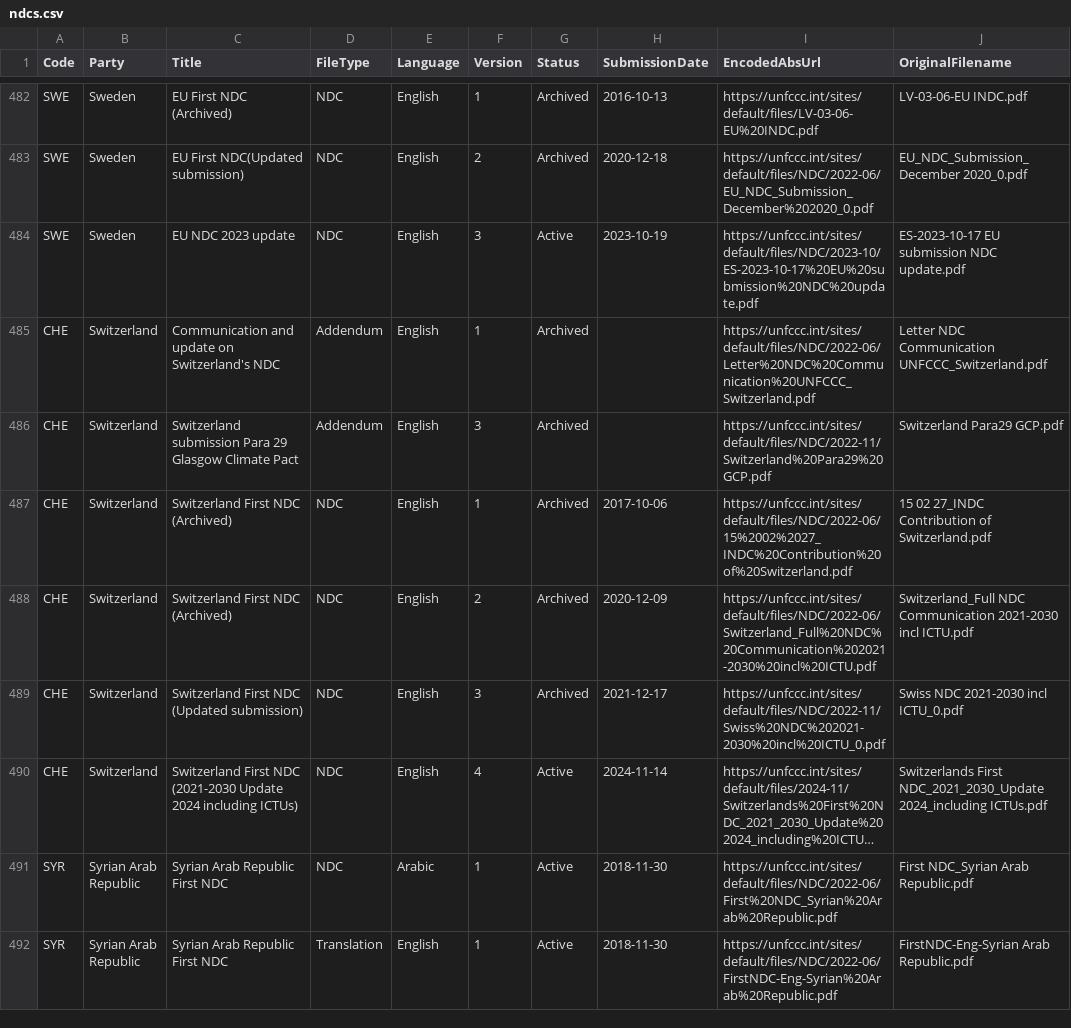
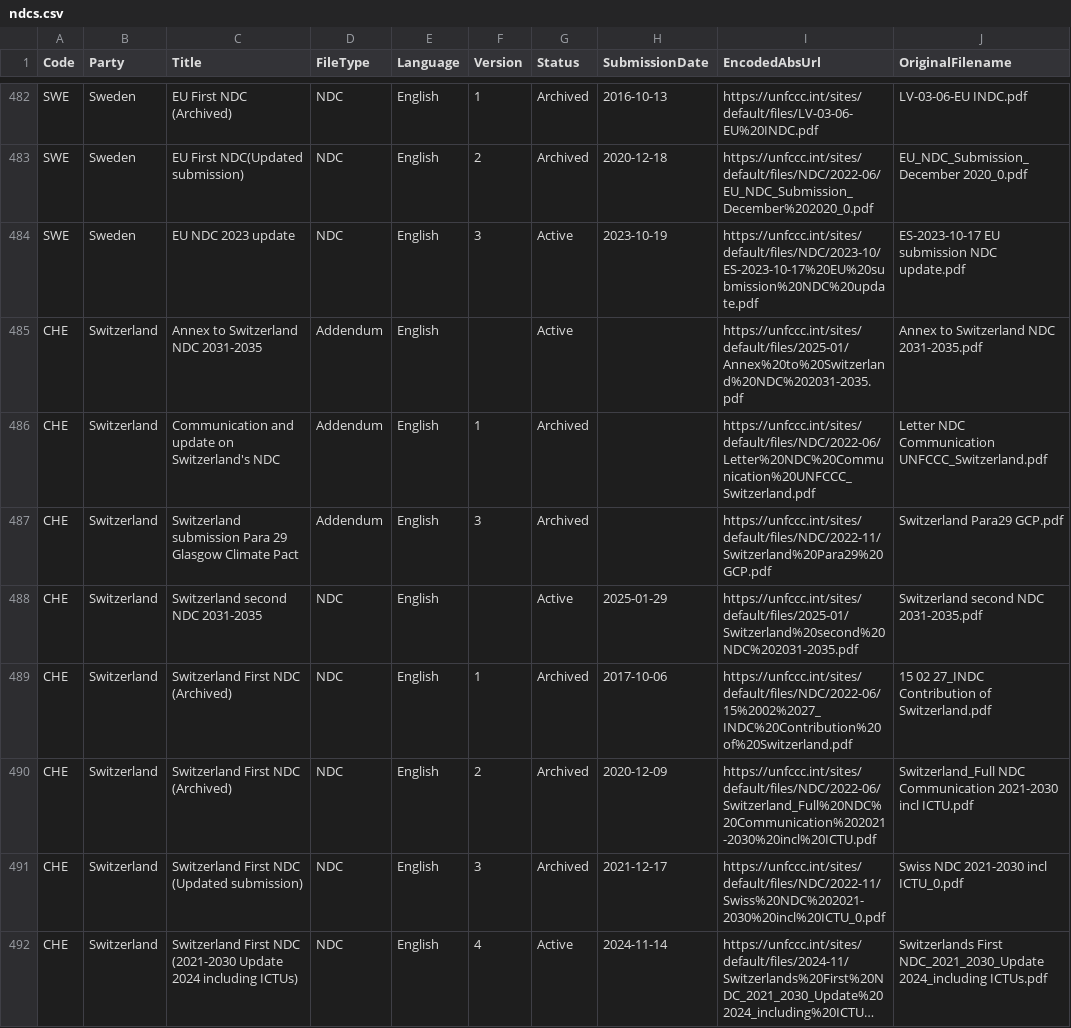
Before and after one commit to openclimatedata/ndcs, a CSV file: data/ndcs.csv, drawn as a sheet; only a part is shown, gaps mark what is left out; the shorter side is filled out with more unchanged rows; long unchanged cells end in …; the diff names each change by its address in the sheet, - before the commit and + after, or states it on an @@ line.

Commit message:
2 rows added
  Code: CHE
  Party: Switzerland
  Title: Annex to Switzerland NDC 2031-2035
  FileType: Addendum
  Language: English
  Version:
  Status: Active
  SubmissionDate:
  EncodedAbsUrl: https://unfccc.int/sites/default/files/2025-01/Annex%20to%20Switzerland%20NDC%202031-2035.pdf
  OriginalFilename: Annex to Switzerland NDC 2031-2035.pdf

  Code: CHE
  Party: Switzerland
  Title: Switzerland second NDC 2031-2035
  FileType: NDC
  Language: English
  Version:
  Status: Active
  SubmissionDate: 2025-01-29
  EncodedAbsUrl: https://unfccc.int/sites/default/files/2025-01/Switzerland%20second%20NDC%202031-2035.pdf
  OriginalFilename: Switzerland second NDC 2031-2035.pdf

```diff
--- a/data/ndcs.csv
+++ b/data/ndcs.csv
+row 485: CHE | Switzerland | Annex to Switzerland NDC 2031-2035 | Addendum | English |  | Active |  | https://unfccc.int/sites/default/files/2025-01/Annex%20to%20Switzerland%20NDC%202031-2035.pdf | Annex to Switzerland NDC 2031-2035.pdf
+row 488: CHE | Switzerland | Switzerland second NDC 2031-2035 | NDC | English |  | Active | 2025-01-29 | https://unfccc.int/sites/default/files/2025-01/Switzerland%20second%20NDC%202031-2035.pdf | Switzerland second NDC 2031-2035.pdf
```
Also changed, not shown: 1 other file.
